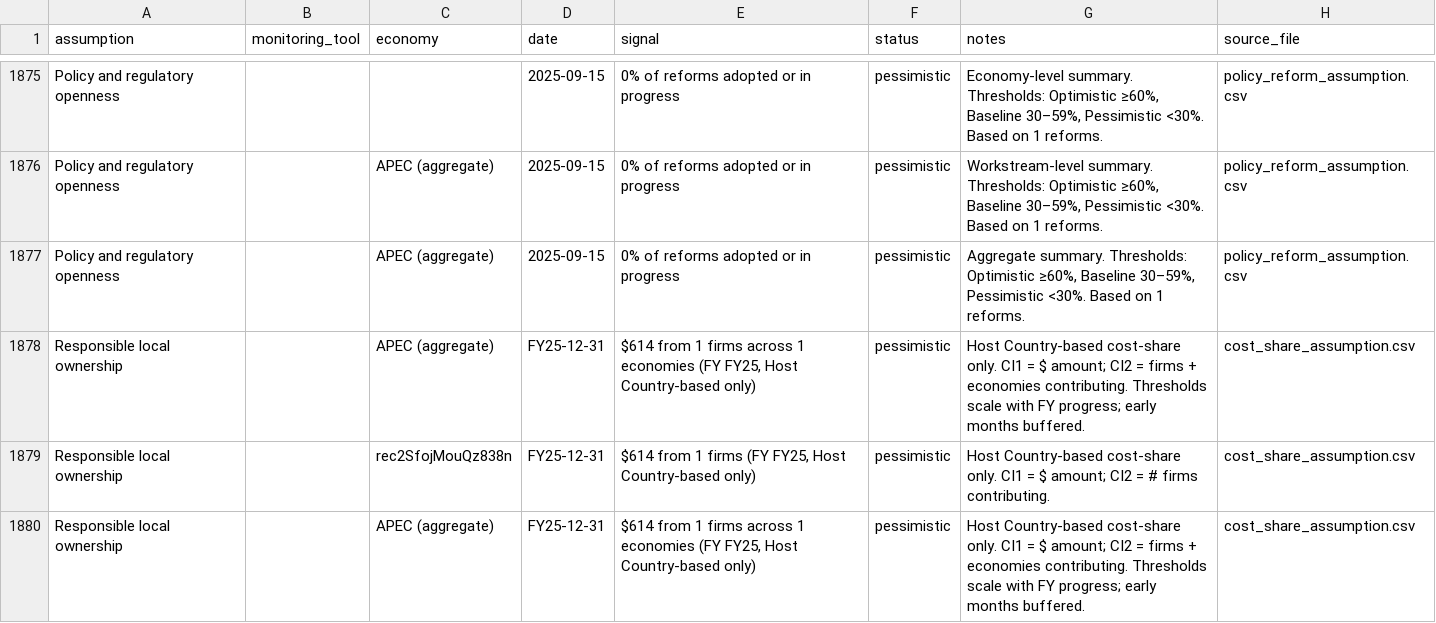
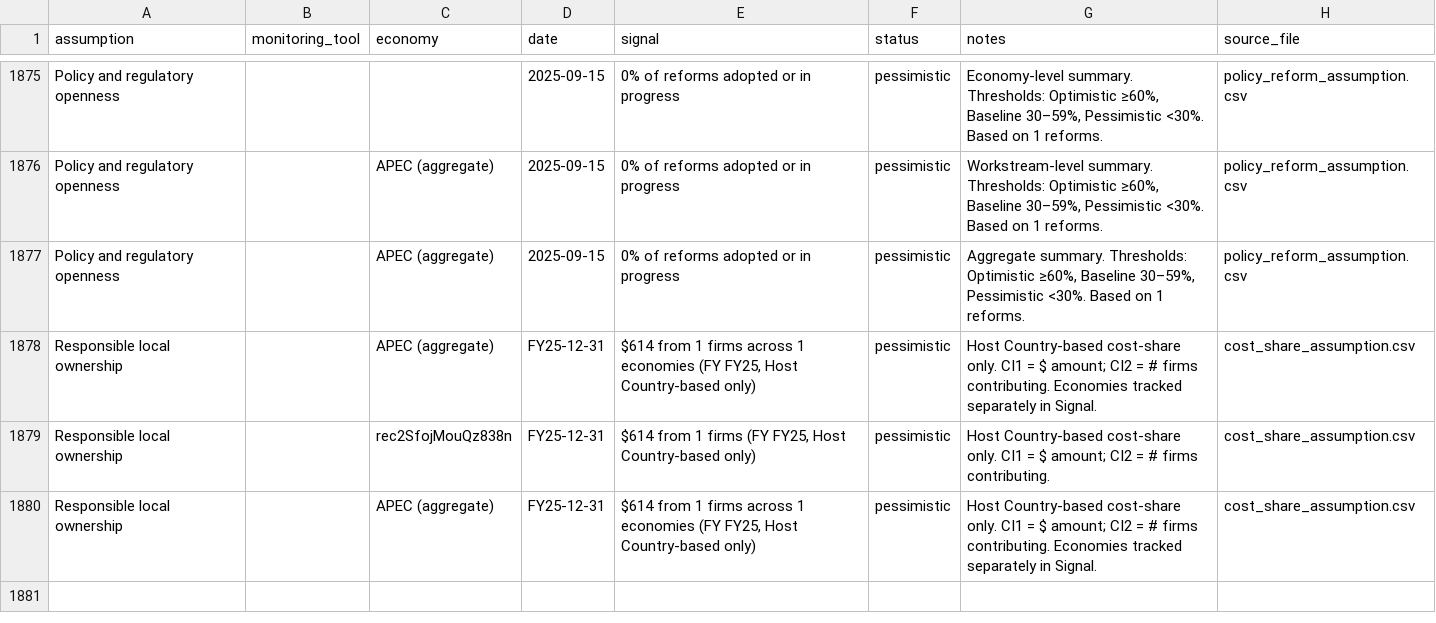
Before and after one commit to usapecrise/US-APEC-RISE-Risk-Monitoring-Suite, a CSV file: assumptions_status.csv, drawn as a sheet; only a part is shown, gaps mark what is left out.

```diff
--- a/assumptions_status.csv
+++ b/assumptions_status.csv
@@ -1877,4 +1877,4 @@ Policy and regulatory openness,,APEC (aggregate),2025-09-15,0% of reforms adopte
 Policy and regulatory openness,,APEC (aggregate),2025-09-15,0% of reforms adopted or in progress,pessimistic,"Aggregate summary. Thresholds: Optimistic ≥60%, Baseline 30–59%, Pessimistic <30%. Based on 1 reforms.",policy_reform_assumption.csv
-Responsible local ownership,,APEC (aggregate),FY25-12-31,"$614 from 1 firms across 1 economies (FY FY25, Host Country-based only)",pessimistic,Host Country-based cost-share only. CI1 = $ amount; CI2 = firms + economies contributing. Thresholds scale with FY progress; early months buffered.,cost_share_assumption.csv
+Responsible local ownership,,APEC (aggregate),FY25-12-31,"$614 from 1 firms across 1 economies (FY FY25, Host Country-based only)",pessimistic,Host Country-based cost-share only. CI1 = $ amount; CI2 = # firms contributing. Economies tracked separately in Signal.,cost_share_assumption.csv
 Responsible local ownership,,rec2SfojMouQz838n,FY25-12-31,"$614 from 1 firms (FY FY25, Host Country-based only)",pessimistic,Host Country-based cost-share only. CI1 = $ amount; CI2 = # firms contributing.,cost_share_assumption.csv
-Responsible local ownership,,APEC (aggregate),FY25-12-31,"$614 from 1 firms across 1 economies (FY FY25, Host Country-based only)",pessimistic,Host Country-based cost-share only. CI1 = $ amount; CI2 = firms + economies contributing. Thresholds scale with FY progress; early months buffered.,cost_share_assumption.csv
+Responsible local ownership,,APEC (aggregate),FY25-12-31,"$614 from 1 firms across 1 economies (FY FY25, Host Country-based only)",pessimistic,Host Country-based cost-share only. CI1 = $ amount; CI2 = # firms contributing. Economies tracked separately in Signal.,cost_share_assumption.csv
```
Also changed, not shown: Feedback_Form_Data.csv, Feedback_Form_Data_Long.csv, 19 other files.
